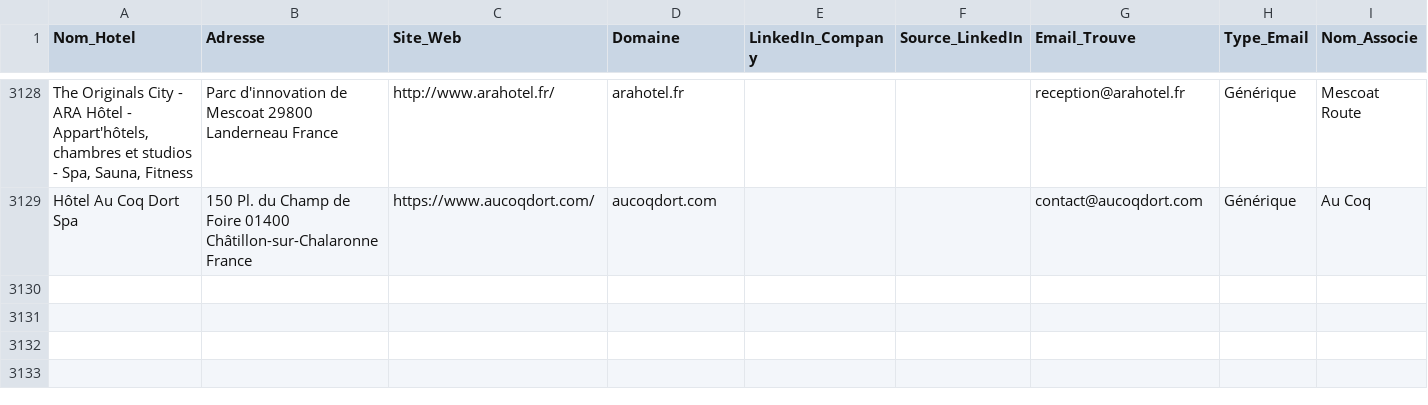
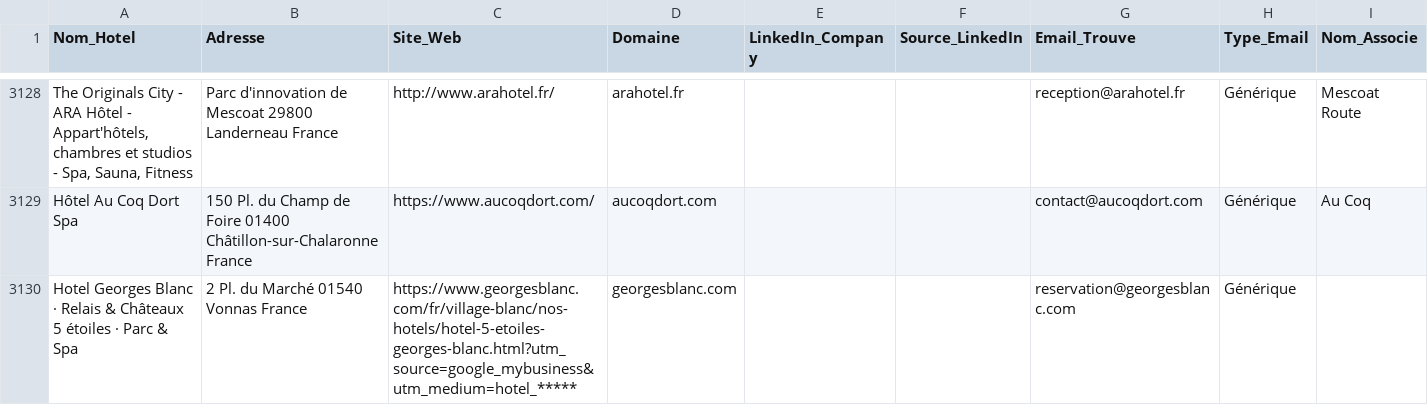
Before and after one commit to tsimokaza01-source/URL-1, a CSV file: hotels_enrichis.csv, drawn as a sheet; only a part is shown, gaps mark what is left out; the diff names each change by its address in the sheet, - before the commit and + after, or states it on an @@ line.

```diff
--- a/hotels_enrichis.csv
+++ b/hotels_enrichis.csv
+row 3130: Hotel Georges Blanc · Relais & Châteaux 5 étoiles · Parc & Spa | 2 Pl. du Marché 01540 Vonnas France | https://www.georgesblanc.com/fr/village-blanc/nos-hotels/hotel-5-etoiles-georges-blanc.html?utm_source=google_mybusiness&utm_medium=hotel_***** | georgesblanc.com |  |  | reservation@georgesblanc.com | Générique
```
Also changed, not shown: liste_hotels.csv.
